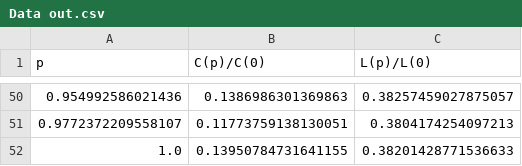
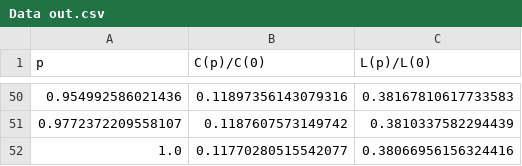
Before and after one commit to Livcrst/PIBIC-2020, a CSV file: Watts-strogatz/Data out.csv, drawn as a sheet; only a part is shown, gaps mark what is left out; the diff covers the shown part only.

```diff
--- a/Watts-strogatz/Data out.csv
+++ b/Watts-strogatz/Data out.csv
@@ -50,3 +50,3 @@ p,C(p)/C(0),L(p)/L(0)
-0.954992586021436,0.1386986301369863,0.38257459027875057
-0.9772372209558107,0.11773759138130051,0.3804174254097213
-1.0,0.13950784731641155,0.38201428771536633
+0.954992586021436,0.11897356143079316,0.38167810617733583
+0.9772372209558107,0.1187607573149742,0.3810337582294439
+1.0,0.11770280515542077,0.38066956156324416
```
Also changed, not shown: 94 edited cells elsewhere in this file, 2 other files.
